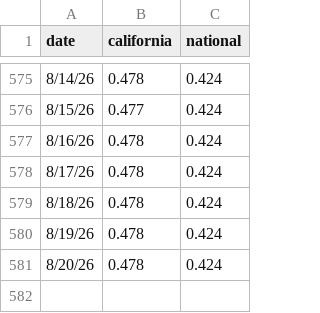
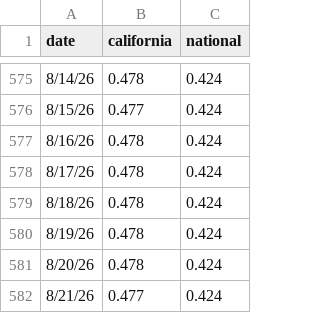
Before and after one commit to susiewebb/gas-prices, a CSV file: CA-EV-prices.csv, drawn as a sheet; only a part is shown, gaps mark what is left out; the diff names each change by its address in the sheet, - before the commit and + after, or states it on an @@ line.

```diff
--- a/CA-EV-prices.csv
+++ b/CA-EV-prices.csv
+row 582: 8/21/26 | 0.477 | 0.424
```
Also changed, not shown: aaa-nat-gas-prices.csv, gas_data_log.csv.
